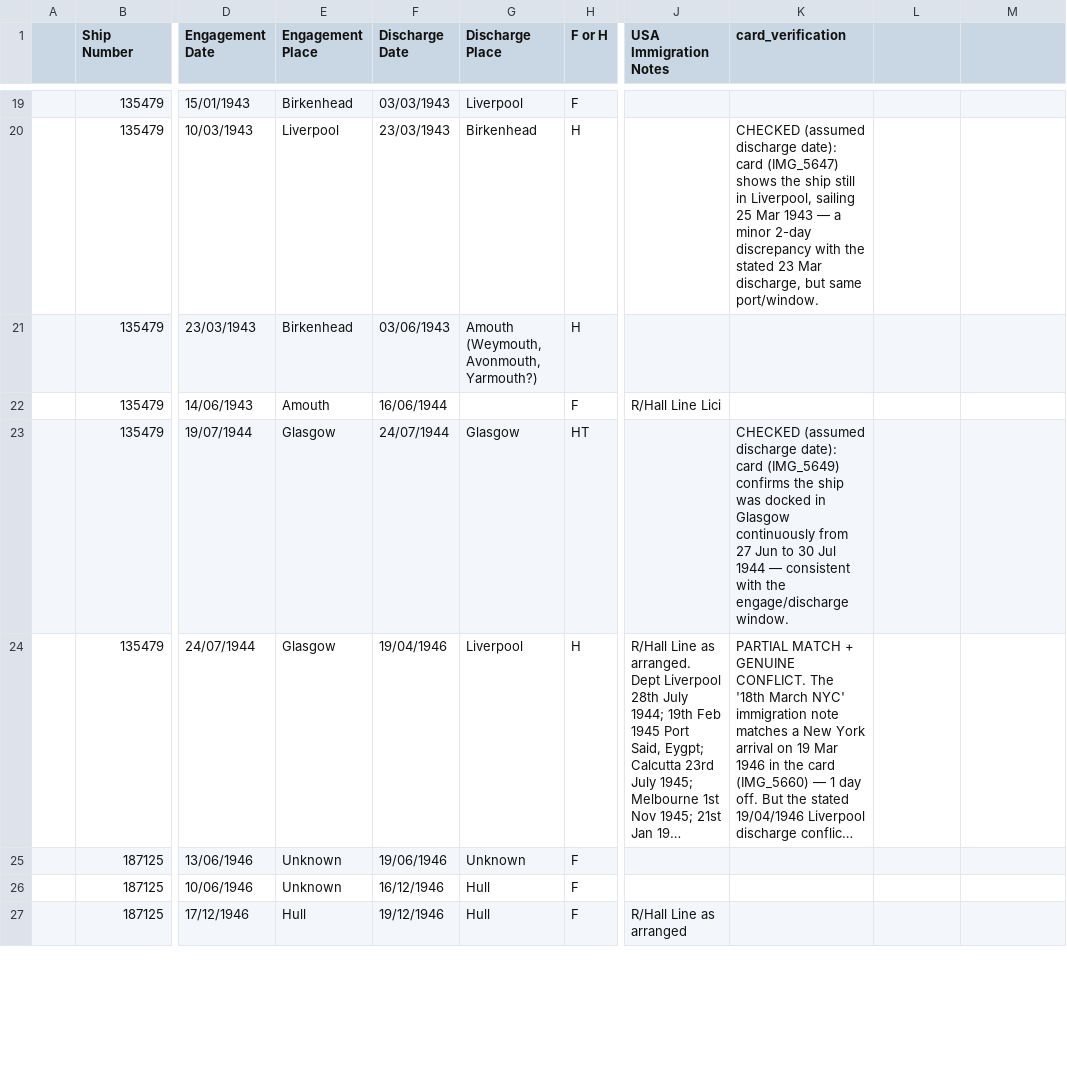
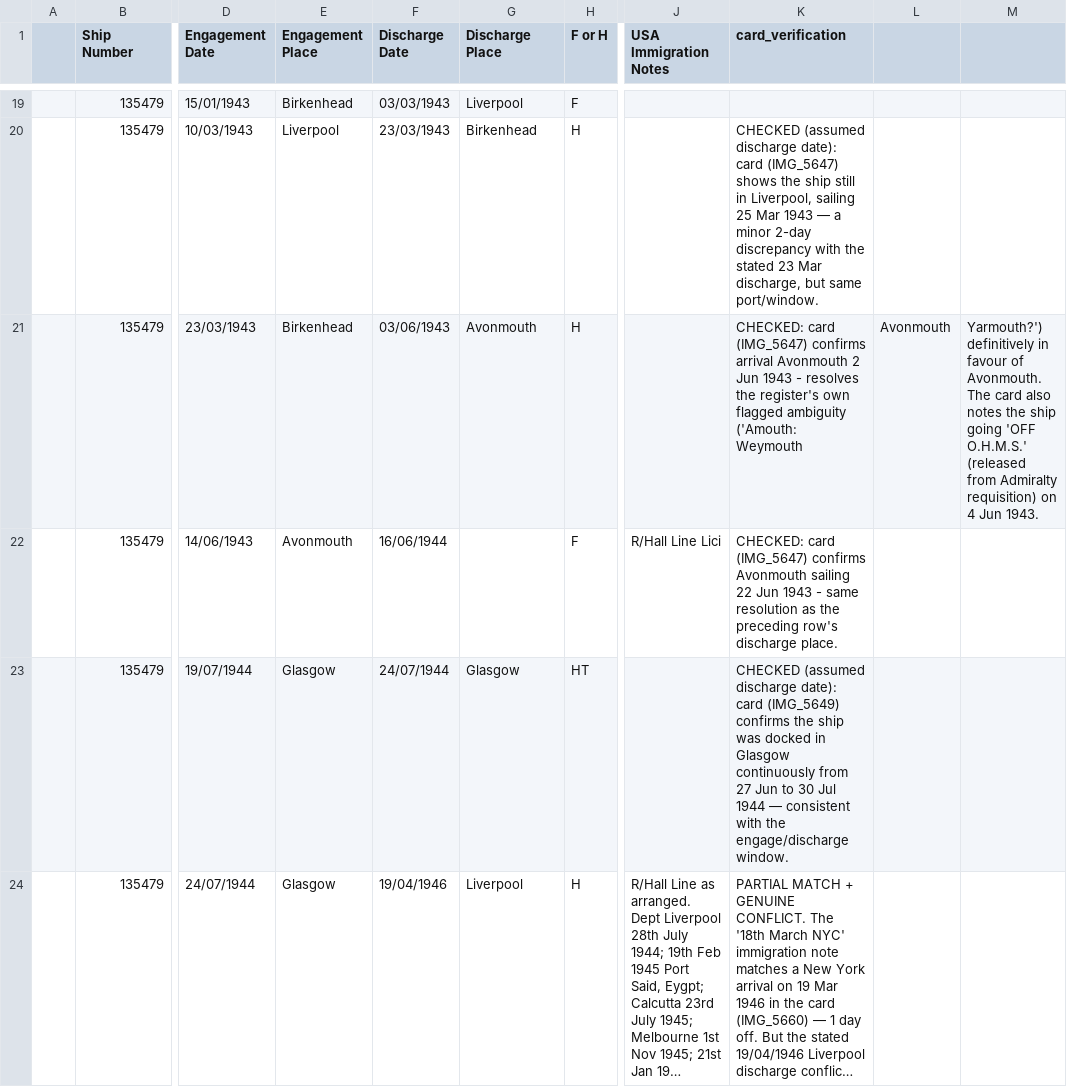
Before and after one commit to pushpingeo/rushton, a CSV file: transcriptions/engagements.csv, drawn as a sheet; only a part is shown, gaps mark what is left out; the shorter side is filled out with more unchanged rows; long unchanged cells end in …; the diff names each change by its address in the sheet, - before the commit and + after, or states it on an @@ line.

```diff
--- a/transcriptions/engagements.csv
+++ b/transcriptions/engagements.csv
-G21 (Discharge Place): Amouth (Weymouth, Avonmouth, Yarmouth?)
+G21 (Discharge Place): Avonmouth
-K21 (card_verification): (empty)
+K21 (card_verification): CHECKED: card (IMG_5647) confirms arrival Avonmouth 2 Jun 1943 - resolves the register's own flagged ambiguity ('Amouth: Weymouth
-L21: (empty)
+L21: Avonmouth
-M21: (empty)
+M21: Yarmouth?') definitively in favour of Avonmouth. The card also notes the ship going 'OFF O.H.M.S.' (released from Admiralty requisition) on 4 Jun 1943.
-E22 (Engagement Place): Amouth
+E22 (Engagement Place): Avonmouth
-K22 (card_verification): (empty)
+K22 (card_verification): CHECKED: card (IMG_5647) confirms Avonmouth sailing 22 Jun 1943 - same resolution as the preceding row's discharge place.
```
Also changed, not shown: 1 other file.
